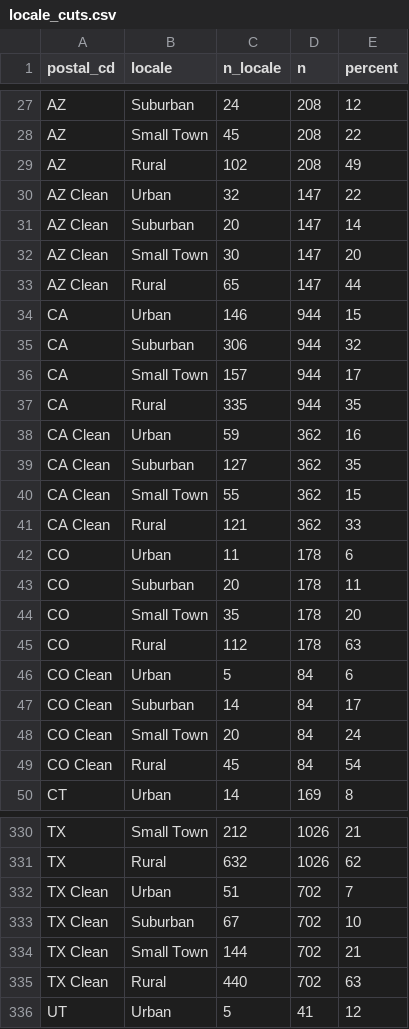
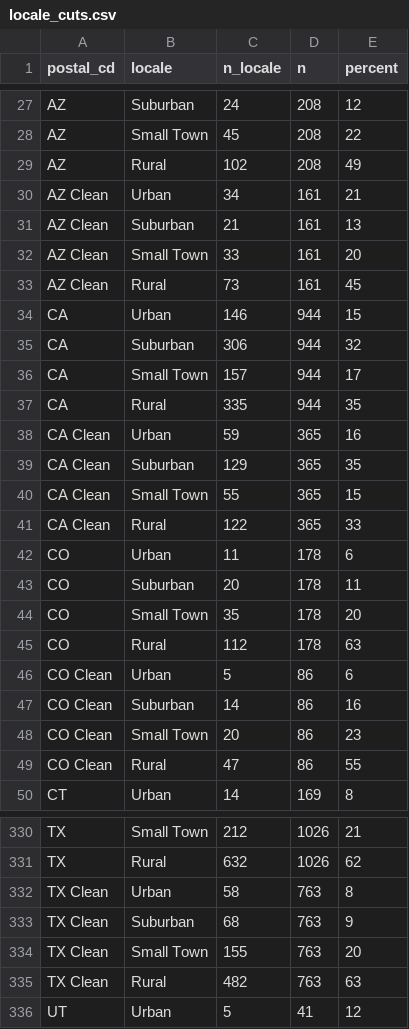
Before and after one commit to mtejas88/esh, a CSV file: Shiny/locale_cuts.csv, drawn as a sheet; only a part is shown, gaps mark what is left out; the diff covers the shown part only.

Commit message:
Updated Shiny input data from new data pull
Shiny input data updated after munging with 5/17 data

```diff
--- a/Shiny/locale_cuts.csv
+++ b/Shiny/locale_cuts.csv
@@ -29,6 +29,6 @@
 "AZ","Rural",102,208,49
-"AZ Clean","Urban",32,147,22
-"AZ Clean","Suburban",20,147,14
-"AZ Clean","Small Town",30,147,20
-"AZ Clean","Rural",65,147,44
+"AZ Clean","Urban",34,161,21
+"AZ Clean","Suburban",21,161,13
+"AZ Clean","Small Town",33,161,20
+"AZ Clean","Rural",73,161,45
 "CA","Urban",146,944,15
@@ -37,6 +37,6 @@
 "CA","Rural",335,944,35
-"CA Clean","Urban",59,362,16
-"CA Clean","Suburban",127,362,35
-"CA Clean","Small Town",55,362,15
-"CA Clean","Rural",121,362,33
+"CA Clean","Urban",59,365,16
+"CA Clean","Suburban",129,365,35
+"CA Clean","Small Town",55,365,15
+"CA Clean","Rural",122,365,33
 "CO","Urban",11,178,6
@@ -45,6 +45,6 @@
 "CO","Rural",112,178,63
-"CO Clean","Urban",5,84,6
-"CO Clean","Suburban",14,84,17
-"CO Clean","Small Town",20,84,24
-"CO Clean","Rural",45,84,54
+"CO Clean","Urban",5,86,6
+"CO Clean","Suburban",14,86,16
+"CO Clean","Small Town",20,86,23
+"CO Clean","Rural",47,86,55
 "CT","Urban",14,169,8
@@ -331,6 +331,6 @@
 "TX","Rural",632,1026,62
-"TX Clean","Urban",51,702,7
-"TX Clean","Suburban",67,702,10
-"TX Clean","Small Town",144,702,21
-"TX Clean","Rural",440,702,63
+"TX Clean","Urban",58,763,8
+"TX Clean","Suburban",68,763,9
+"TX Clean","Small Town",155,763,20
+"TX Clean","Rural",482,763,63
 "UT","Urban",5,41,12
```
Also changed, not shown: 70 edited cells elsewhere in this file, Shiny/size_cuts.csv.
